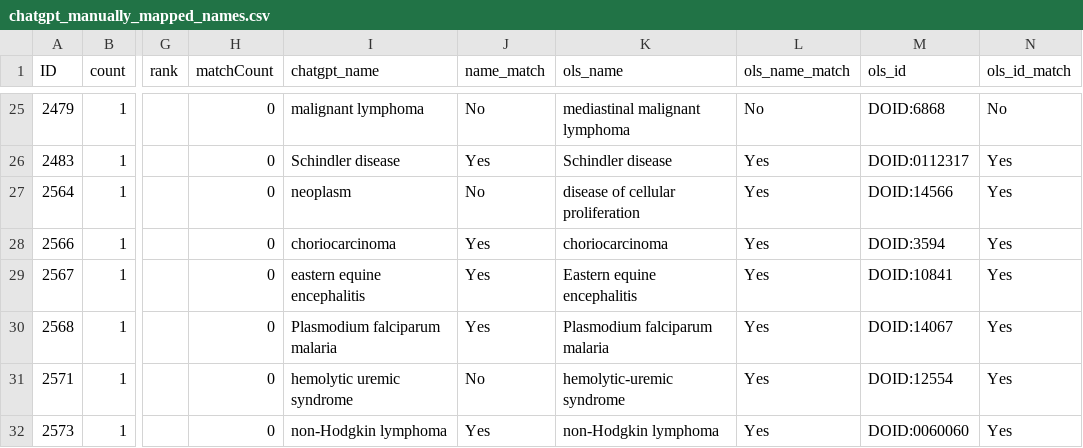
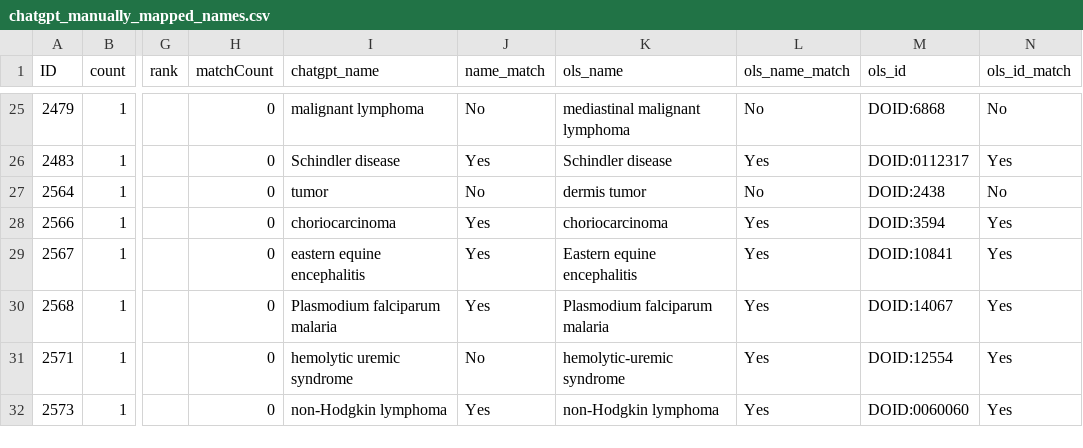
Before and after one commit to glygener/llm-metadata-mapping, a CSV file: diseases/data/manually mapped names/chatgpt_manually_mapped_names.csv, drawn as a sheet; only a part is shown, gaps mark what is left out; the diff covers the shown part only; the diff names each change by its address in the sheet, - before the commit and + after, or states it on an @@ line.

Commit message:
EXP-009: Add “No Match Found” directions

```diff
--- a/diseases/data/manually mapped names/chatgpt_manually_mapped_names.csv
+++ b/diseases/data/manually mapped names/chatgpt_manually_mapped_names.csv
-I27 (chatgpt_name): neoplasm
+I27 (chatgpt_name): tumor
-K27 (ols_name): disease of cellular proliferation
+K27 (ols_name): dermis tumor
-L27 (ols_name_match): Yes
+L27 (ols_name_match): No
-M27 (ols_id): DOID:14566
+M27 (ols_id): DOID:2438
-N27 (ols_id_match): Yes
+N27 (ols_id_match): No
```
Also changed, not shown: 6 removed rows and 39 edited cells elsewhere in this file, 1 other file.
